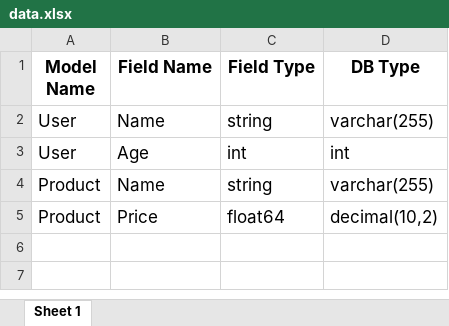
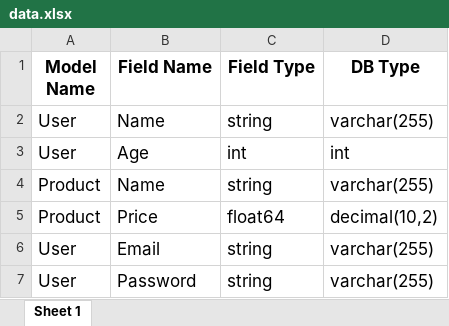
Before and after one commit to AMETORY/ametory-crud, an Excel workbook: data.xlsx, sheet Sheet 1, drawn as a sheet; values as stored, in another font and other column widths than the file's, no borders; the diff names each change by its address in the sheet, - before the commit and + after, or states it on an @@ line.

```diff
--- a/data.xlsx (sheet Sheet 1)
+++ b/data.xlsx (sheet Sheet 1)
+row 6: User | Email | string | varchar(255)
+row 7: User | Password | string | varchar(255)
```
Also changed, not shown: 12 other files.
